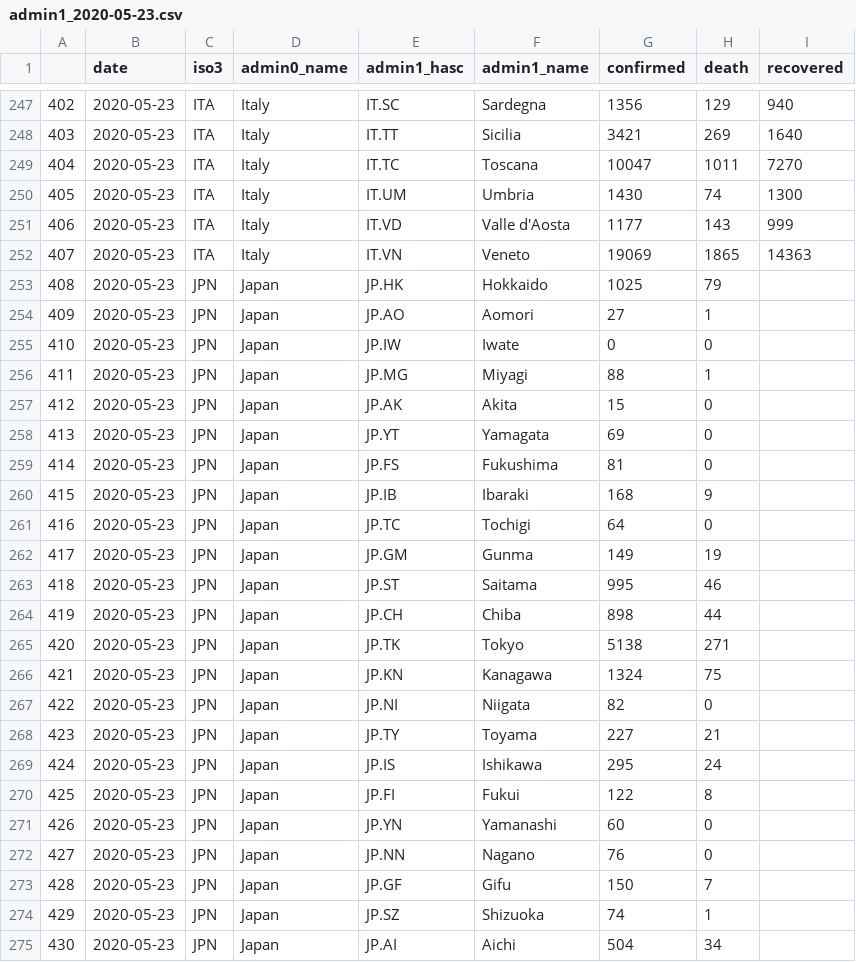
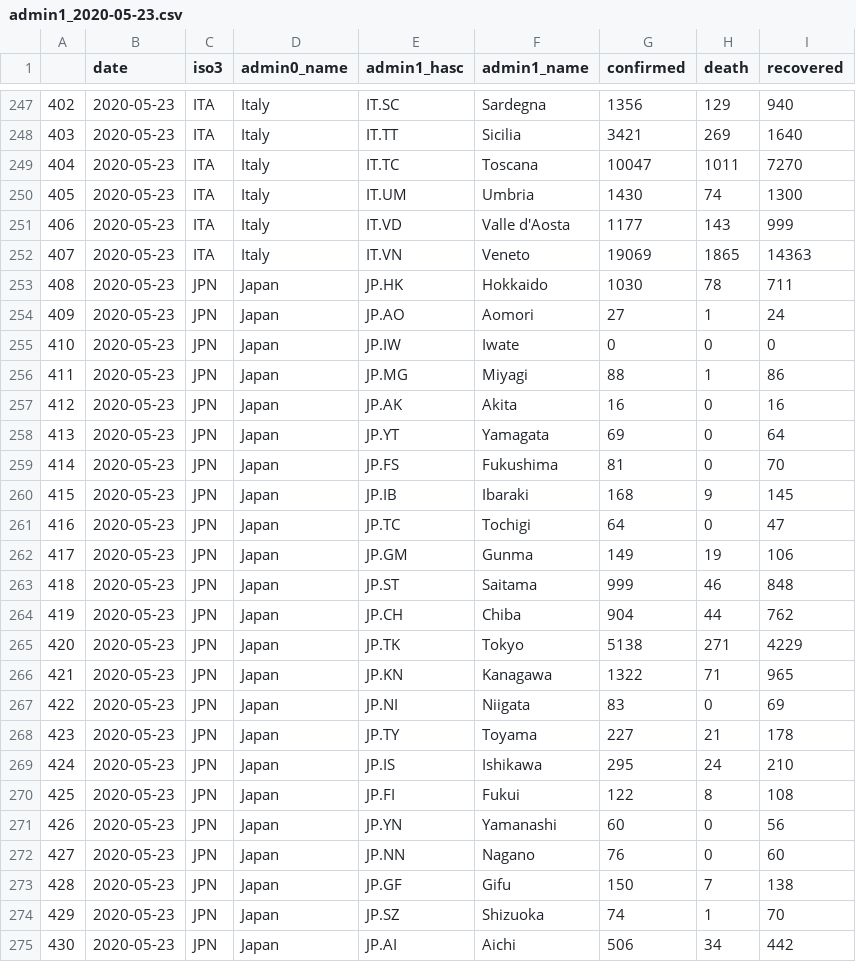
Before and after one commit to Leontian36/COVID19-Case-Data-Crawler, a CSV file: csv/admin1_2020-05-23.csv, drawn as a sheet; only a part is shown, gaps mark what is left out; the diff covers the shown part only.

```diff
--- a/csv/admin1_2020-05-23.csv
+++ b/csv/admin1_2020-05-23.csv
@@ -252,24 +252,24 @@
 407,2020-05-23,ITA,Italy,IT.VN,Veneto,19069,1865,14363
-408,2020-05-23,JPN,Japan,JP.HK,Hokkaido,1025,79,
-409,2020-05-23,JPN,Japan,JP.AO,Aomori,27,1,
-410,2020-05-23,JPN,Japan,JP.IW,Iwate,0,0,
-411,2020-05-23,JPN,Japan,JP.MG,Miyagi,88,1,
-412,2020-05-23,JPN,Japan,JP.AK,Akita,15,0,
-413,2020-05-23,JPN,Japan,JP.YT,Yamagata,69,0,
-414,2020-05-23,JPN,Japan,JP.FS,Fukushima,81,0,
-415,2020-05-23,JPN,Japan,JP.IB,Ibaraki,168,9,
-416,2020-05-23,JPN,Japan,JP.TC,Tochigi,64,0,
-417,2020-05-23,JPN,Japan,JP.GM,Gunma,149,19,
-418,2020-05-23,JPN,Japan,JP.ST,Saitama,995,46,
-419,2020-05-23,JPN,Japan,JP.CH,Chiba,898,44,
-420,2020-05-23,JPN,Japan,JP.TK,Tokyo,5138,271,
-421,2020-05-23,JPN,Japan,JP.KN,Kanagawa,1324,75,
-422,2020-05-23,JPN,Japan,JP.NI,Niigata,82,0,
-423,2020-05-23,JPN,Japan,JP.TY,Toyama,227,21,
-424,2020-05-23,JPN,Japan,JP.IS,Ishikawa,295,24,
-425,2020-05-23,JPN,Japan,JP.FI,Fukui,122,8,
-426,2020-05-23,JPN,Japan,JP.YN,Yamanashi,60,0,
-427,2020-05-23,JPN,Japan,JP.NN,Nagano,76,0,
-428,2020-05-23,JPN,Japan,JP.GF,Gifu,150,7,
-429,2020-05-23,JPN,Japan,JP.SZ,Shizuoka,74,1,
-430,2020-05-23,JPN,Japan,JP.AI,Aichi,504,34,
+408,2020-05-23,JPN,Japan,JP.HK,Hokkaido,1030,78,711
+409,2020-05-23,JPN,Japan,JP.AO,Aomori,27,1,24
+410,2020-05-23,JPN,Japan,JP.IW,Iwate,0,0,0
+411,2020-05-23,JPN,Japan,JP.MG,Miyagi,88,1,86
+412,2020-05-23,JPN,Japan,JP.AK,Akita,16,0,16
+413,2020-05-23,JPN,Japan,JP.YT,Yamagata,69,0,64
+414,2020-05-23,JPN,Japan,JP.FS,Fukushima,81,0,70
+415,2020-05-23,JPN,Japan,JP.IB,Ibaraki,168,9,145
+416,2020-05-23,JPN,Japan,JP.TC,Tochigi,64,0,47
+417,2020-05-23,JPN,Japan,JP.GM,Gunma,149,19,106
+418,2020-05-23,JPN,Japan,JP.ST,Saitama,999,46,848
+419,2020-05-23,JPN,Japan,JP.CH,Chiba,904,44,762
+420,2020-05-23,JPN,Japan,JP.TK,Tokyo,5138,271,4229
+421,2020-05-23,JPN,Japan,JP.KN,Kanagawa,1322,71,965
+422,2020-05-23,JPN,Japan,JP.NI,Niigata,83,0,69
+423,2020-05-23,JPN,Japan,JP.TY,Toyama,227,21,178
+424,2020-05-23,JPN,Japan,JP.IS,Ishikawa,295,24,210
+425,2020-05-23,JPN,Japan,JP.FI,Fukui,122,8,108
+426,2020-05-23,JPN,Japan,JP.YN,Yamanashi,60,0,56
+427,2020-05-23,JPN,Japan,JP.NN,Nagano,76,0,60
+428,2020-05-23,JPN,Japan,JP.GF,Gifu,150,7,138
+429,2020-05-23,JPN,Japan,JP.SZ,Shizuoka,74,1,70
+430,2020-05-23,JPN,Japan,JP.AI,Aichi,506,34,442
```
Also changed, not shown: 1 added row and 46 edited cells elsewhere in this file, csv/admin1_2020-05-24.csv, csv/admin1_2020-05-25.csv, 1 other file.
